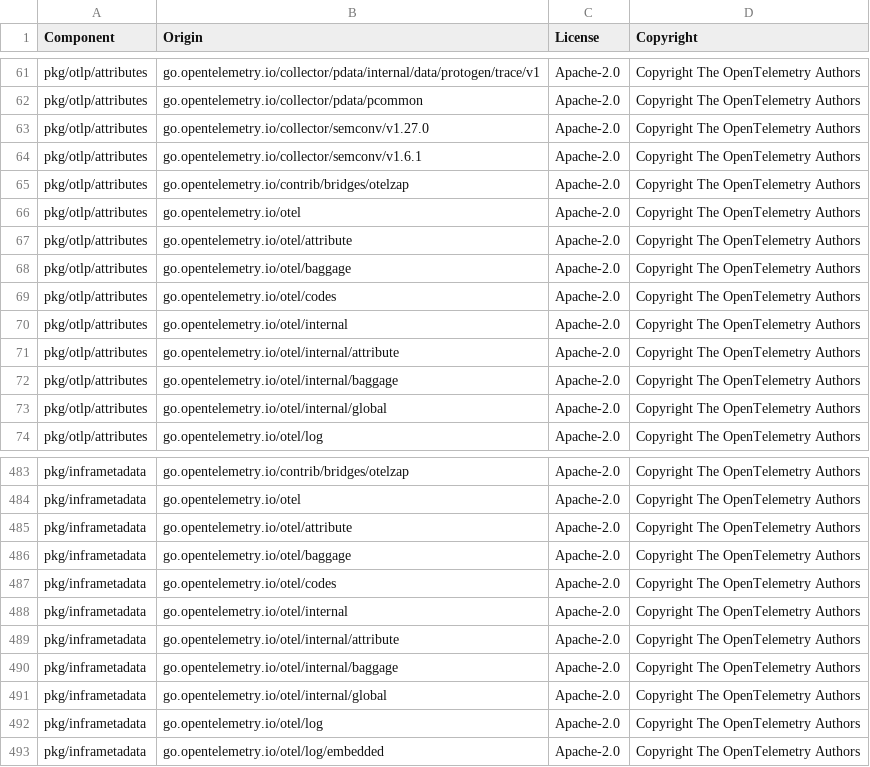
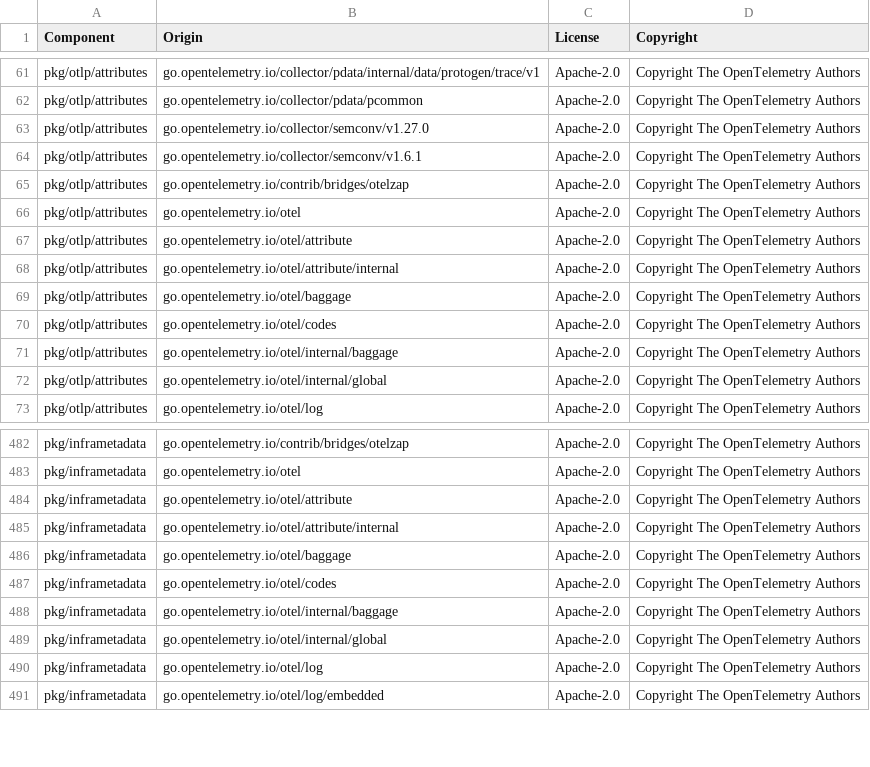
Before and after one commit to DataDog/opentelemetry-mapping-go, a CSV file: LICENSE-3rdparty.csv, drawn as a sheet; only a part is shown, gaps mark what is left out; removed rows and columns are numbered as before the commit, all else as after; the diff names each change by its address in the sheet, - before the commit and + after, or states it on an @@ line.

Commit message:
licenses

```diff
--- a/LICENSE-3rdparty.csv
+++ b/LICENSE-3rdparty.csv
+row 68: pkg/otlp/attributes | go.opentelemetry.io/otel/attribute/internal | Apache-2.0 | Copyright The OpenTelemetry Authors
-row 70: pkg/otlp/attributes | go.opentelemetry.io/otel/internal | Apache-2.0 | Copyright The OpenTelemetry Authors
-row 71: pkg/otlp/attributes | go.opentelemetry.io/otel/internal/attribute | Apache-2.0 | Copyright The OpenTelemetry Authors
+row 485: pkg/inframetadata | go.opentelemetry.io/otel/attribute/internal | Apache-2.0 | Copyright The OpenTelemetry Authors
-row 488: pkg/inframetadata | go.opentelemetry.io/otel/internal | Apache-2.0 | Copyright The OpenTelemetry Authors
-row 489: pkg/inframetadata | go.opentelemetry.io/otel/internal/attribute | Apache-2.0 | Copyright The OpenTelemetry Authors
```
